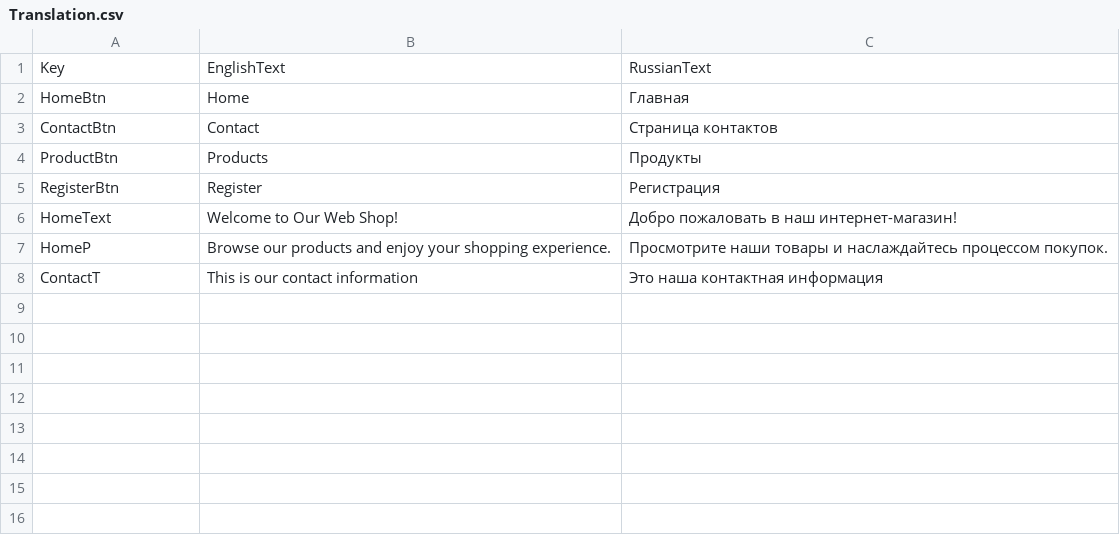
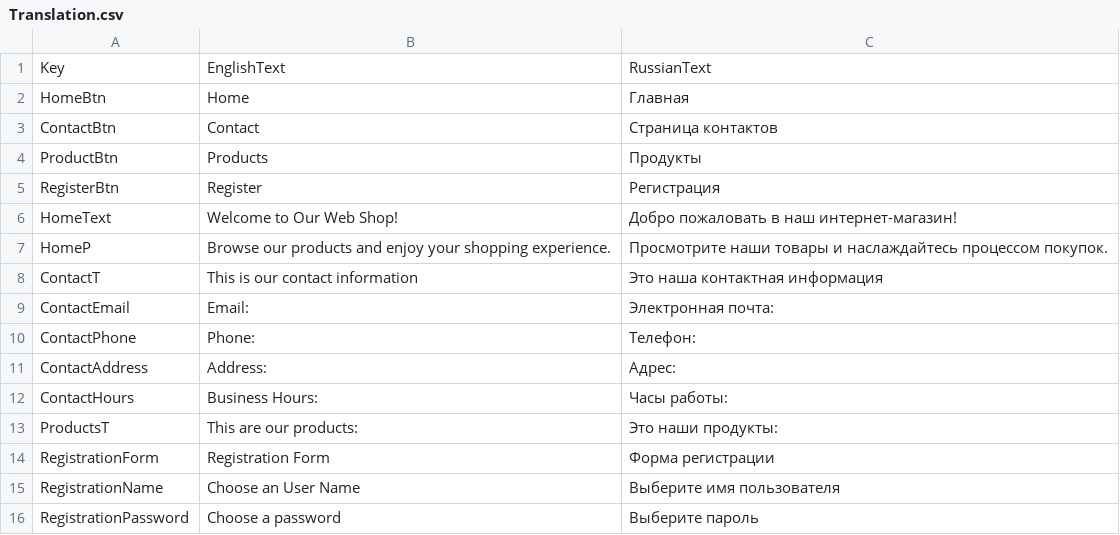
Before and after one commit to KalAn855/MyRepo2025-2026, a CSV file: WebShop-2025-2026/Translation.csv, drawn as a sheet.

```diff
--- a/WebShop-2025-2026/Translation.csv
+++ b/WebShop-2025-2026/Translation.csv
@@ -8 +8,9 @@ HomeP;Browse our products and enjoy your shopping experience.;Просмотри
 ContactT;This is our contact information;Это наша контактная информация
+ContactEmail;Email:;Электронная почта:
+ContactPhone;Phone:;Телефон:
+ContactAddress;Address:;Адрес:
+ContactHours;Business Hours:;Часы работы:
+ProductsT;This are our products:;Это наши продукты:
+RegistrationForm;Registration Form;Форма регистрации
+RegistrationName;Choose an User Name;Выберите имя пользователя
+RegistrationPassword;Choose a password;Выберите пароль
```
Also changed, not shown: 5 other files.
